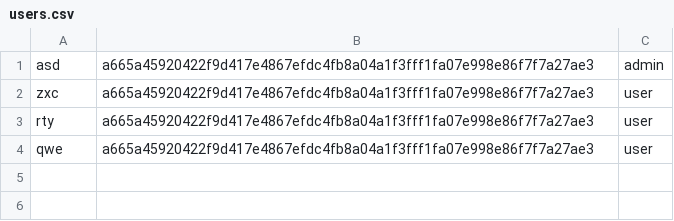
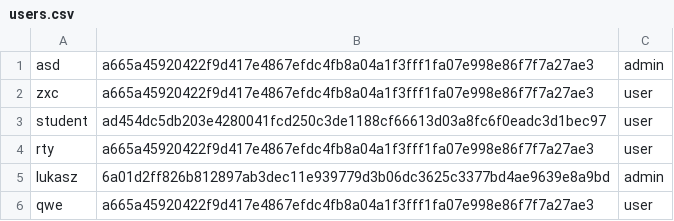
Before and after one commit to ppirog/RentCar, a CSV file: src/main/resources/users.csv, drawn as a sheet; the diff names each change by its address in the sheet, - before the commit and + after, or states it on an @@ line.

```diff
--- a/src/main/resources/users.csv
+++ b/src/main/resources/users.csv
+row 3: student | ad454dc5db203e4280041fcd250c3de1188cf66613d03a8fc6f0eadc3d1bec97 | user
+row 5: lukasz | 6a01d2ff826b812897ab3dec11e939779d3b06dc3625c3377bd4ae9639e8a9bd | admin
```
Also changed, not shown: 16 other files.
